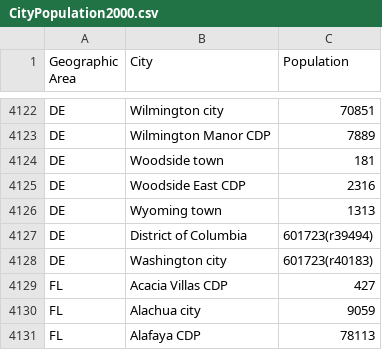
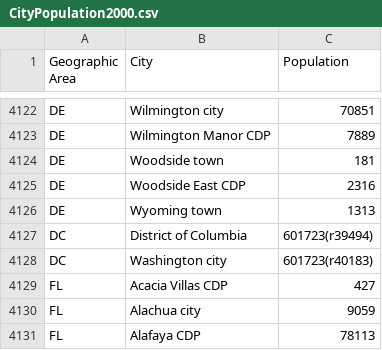
Before and after one commit to katherinegan/dssproject, a CSV file: CityPopulation2000.csv, drawn as a sheet; only a part is shown, gaps mark what is left out.

Commit message:
"Added Washington DC"
"Added Washington DC"

```diff
--- a/CityPopulation2000.csv
+++ b/CityPopulation2000.csv
@@ -4126,4 +4126,4 @@ DE,Woodside East CDP,2316
 DE,Wyoming town,1313
-DE,District of Columbia,601723(r39494)
-DE,Washington city,601723(r40183)
+DC,District of Columbia,601723(r39494)
+DC,Washington city,601723(r40183)
 FL,Acacia Villas CDP,427
```
